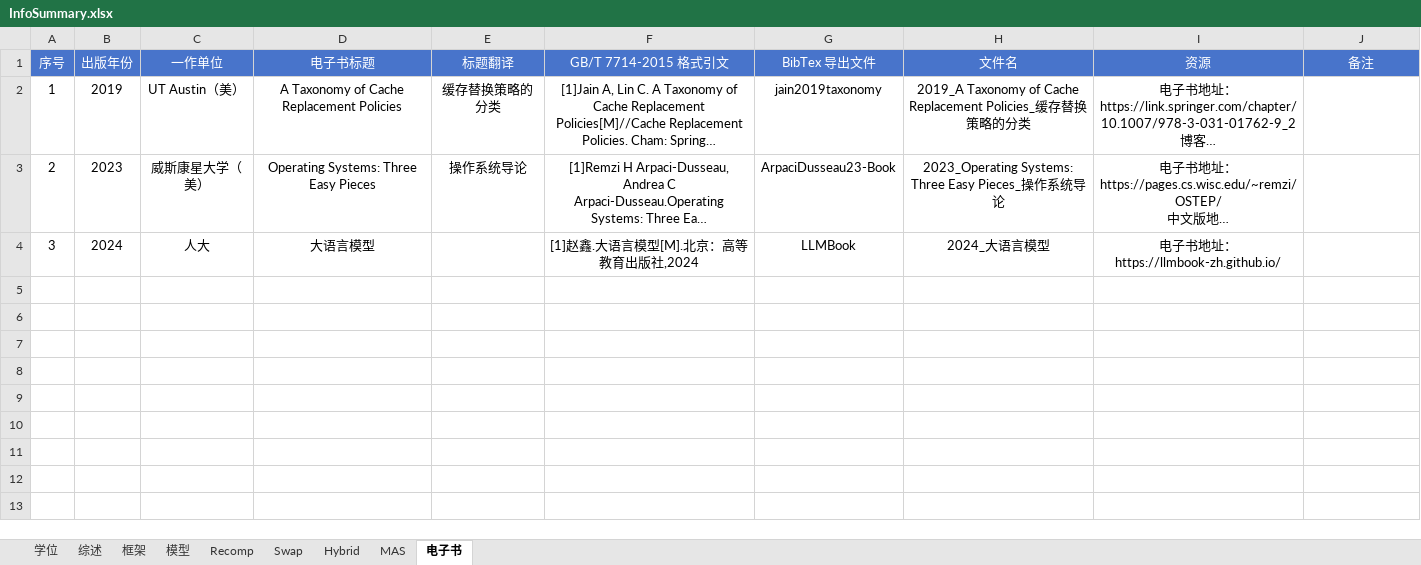
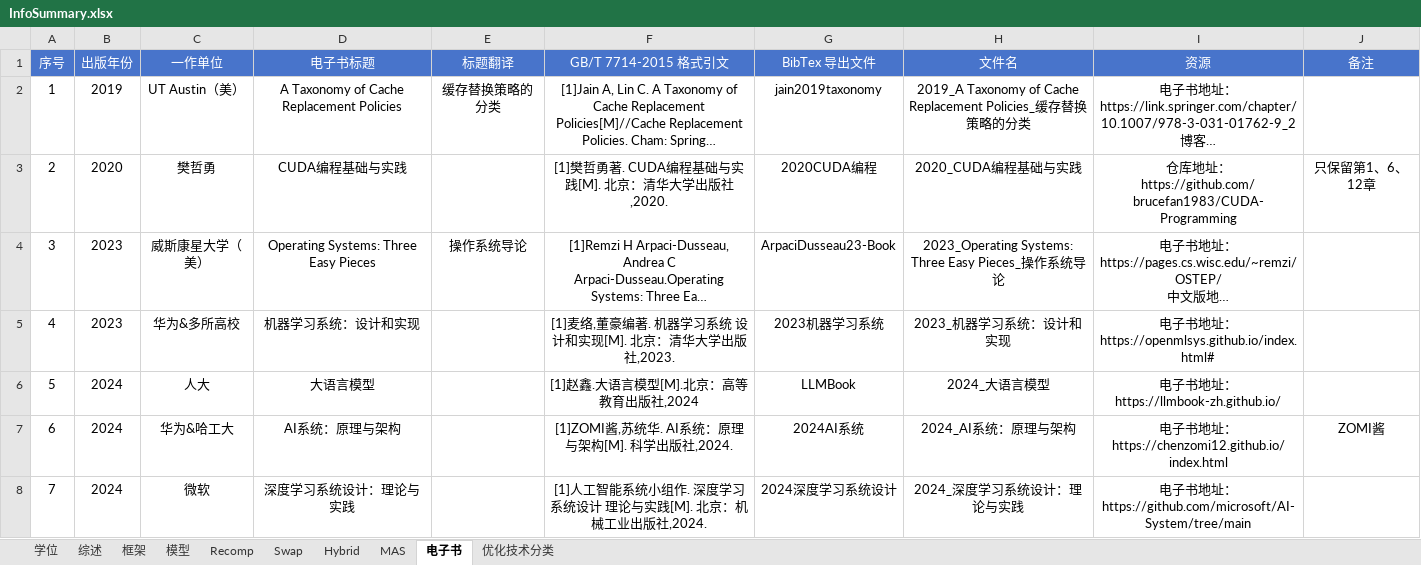
Before and after one commit to zhulu506/MLSys_GPU_Memory_Opt, an Excel workbook: InfoSummary.xlsx, sheet 电子书, drawn as a sheet; long unchanged cells end in …; values as stored, in another font and other column widths than the file's, no borders; addresses are those after the commit; the diff names each change by its address in the sheet, - before the commit and + after, or states it on an @@ line.

```diff
--- a/InfoSummary.xlsx (sheet 电子书)
+++ b/InfoSummary.xlsx (sheet 电子书)
+sheet tab: 优化技术分类
+row 3: 2 | 2020 | 樊哲勇 | CUDA编程基础与实践 |  | [1]樊哲勇著. CUDA编程基础与实践[M]. 北京：清华大学出版社,2020. | 2020CUDA编程 | 2020_CUDA编程基础与实践 | 仓库地址：https://github.com/brucefan1983/CUDA-Programming | 只保留第1、6、12章
-A4 (序号): 2
+A4 (序号): 3
+row 5: 4 | 2023 | 华为&多所高校 | 机器学习系统：设计和实现 |  | [1]麦络,董豪编著. 机器学习系统 设计和实现[M]. 北京：清华大学出版社,2023. | 2023机器学习系统 | 2023_机器学习系统：设计和实现 | 电子书地址：https://openmlsys.github.io/index.html#
-A6 (序号): 3
+A6 (序号): 5
+row 7: 6 | 2024 | 华为&哈工大 | AI系统：原理与架构 |  | [1]ZOMI酱,苏统华. AI系统：原理与架构[M]. 科学出版社,2024. | 2024AI系统 | 2024_AI系统：原理与架构 | 电子书地址：https://chenzomi12.github.io/index.html | ZOMI酱
+row 8: 7 | 2024 | 微软 | 深度学习系统设计：理论与实践 |  | [1]人工智能系统小组作. 深度学习系统设计 理论与实践[M]. 北京：机械工业出版社,2024. | 2024深度学习系统设计 | 2024_深度学习系统设计：理论与实践 | 电子书地址：https://github.com/microsoft/AI-System/tree/main
```
Also changed, not shown: sheet 学位, sheet 综述, sheet 模型, sheet Recomp, sheet Swap, sheet Hybrid, formulas that keep their value, charts or pictures, 27 other files.
